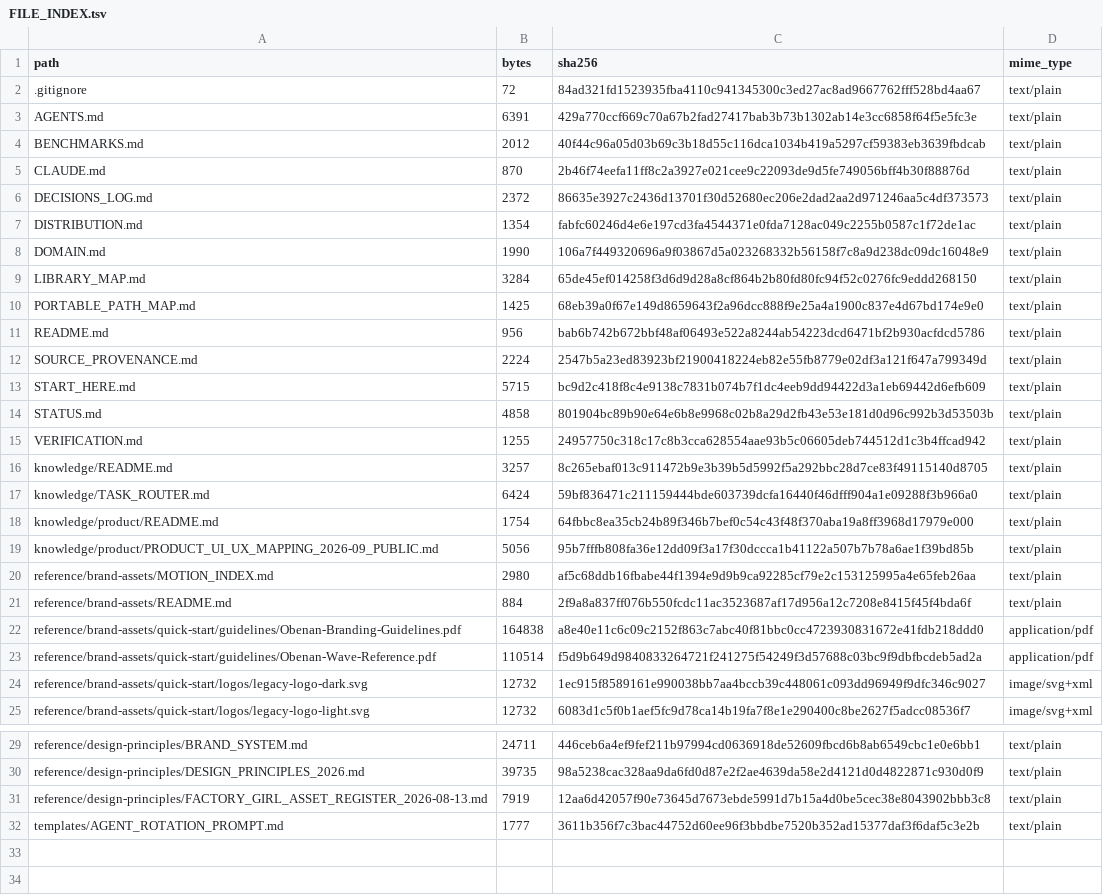
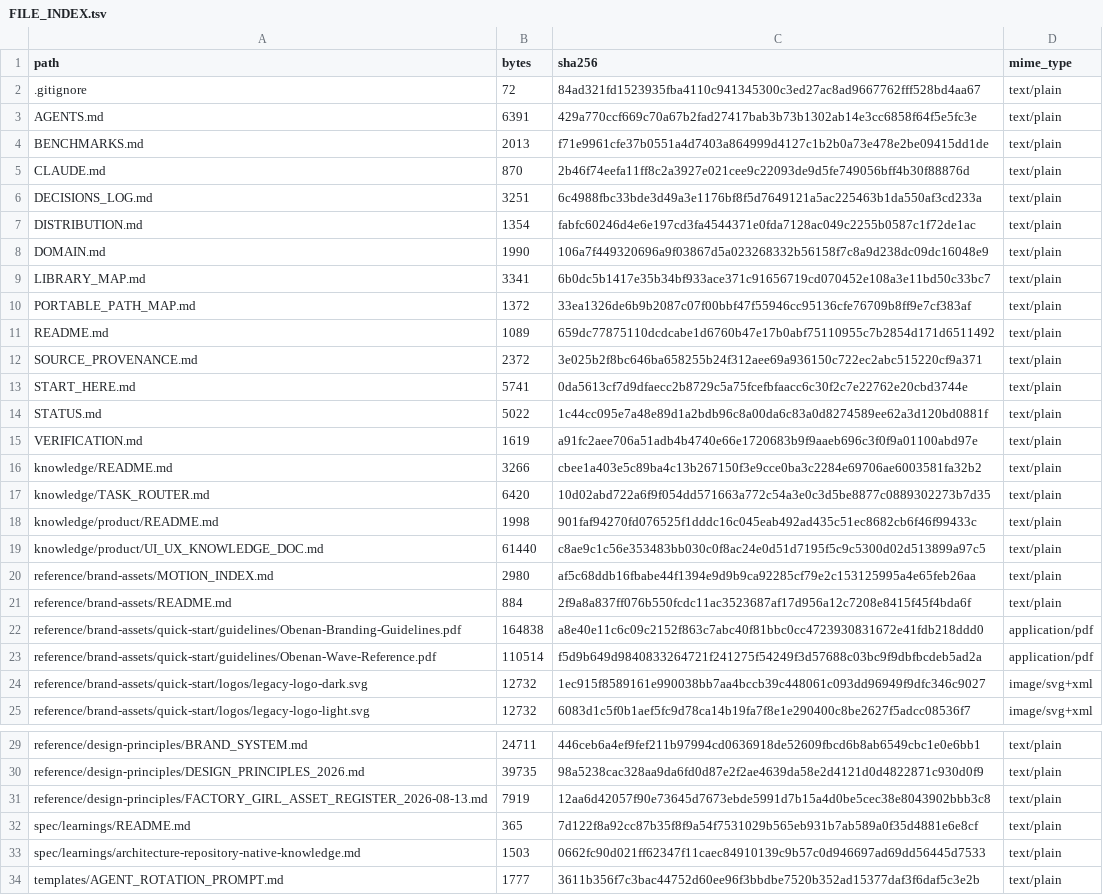
Before and after one commit to obenan-dashboard/obenan-design-workspace, a TSV file: FILE_INDEX.tsv, drawn as a sheet; only a part is shown, gaps mark what is left out.

Commit message:
docs(product): publish unified UI UX knowledge map

```diff
--- a/FILE_INDEX.tsv
+++ b/FILE_INDEX.tsv
@@ -3,18 +3,18 @@ path	bytes	sha256	mime_type
 AGENTS.md	6391	429a770ccf669c70a67b2fad27417bab3b73b1302ab14e3cc6858f64f5e5fc3e	text/plain
-BENCHMARKS.md	2012	40f44c96a05d03b69c3b18d55c116dca1034b419a5297cf59383eb3639fbdcab	text/plain
+BENCHMARKS.md	2013	f71e9961cfe37b0551a4d7403a864999d4127c1b2b0a73e478e2be09415dd1de	text/plain
 CLAUDE.md	870	2b46f74eefa11ff8c2a3927e021cee9c22093de9d5fe749056bff4b30f88876d	text/plain
-DECISIONS_LOG.md	2372	86635e3927c2436d13701f30d52680ec206e2dad2aa2d971246aa5c4df373573	text/plain
+DECISIONS_LOG.md	3251	6c4988fbc33bde3d49a3e1176bf8f5d7649121a5ac225463b1da550af3cd233a	text/plain
 DISTRIBUTION.md	1354	fabfc60246d4e6e197cd3fa4544371e0fda7128ac049c2255b0587c1f72de1ac	text/plain
 DOMAIN.md	1990	106a7f449320696a9f03867d5a023268332b56158f7c8a9d238dc09dc16048e9	text/plain
-LIBRARY_MAP.md	3284	65de45ef014258f3d6d9d28a8cf864b2b80fd80fc94f52c0276fc9eddd268150	text/plain
-PORTABLE_PATH_MAP.md	1425	68eb39a0f67e149d8659643f2a96dcc888f9e25a4a1900c837e4d67bd174e9e0	text/plain
-README.md	956	bab6b742b672bbf48af06493e522a8244ab54223dcd6471bf2b930acfdcd5786	text/plain
-SOURCE_PROVENANCE.md	2224	2547b5a23ed83923bf21900418224eb82e55fb8779e02df3a121f647a799349d	text/plain
-START_HERE.md	5715	bc9d2c418f8c4e9138c7831b074b7f1dc4eeb9dd94422d3a1eb69442d6efb609	text/plain
-STATUS.md	4858	801904bc89b90e64e6b8e9968c02b8a29d2fb43e53e181d0d96c992b3d53503b	text/plain
-VERIFICATION.md	1255	24957750c318c17c8b3cca628554aae93b5c06605deb744512d1c3b4ffcad942	text/plain
-knowledge/README.md	3257	8c265ebaf013c911472b9e3b39b5d5992f5a292bbc28d7ce83f49115140d8705	text/plain
-knowledge/TASK_ROUTER.md	6424	59bf836471c211159444bde603739dcfa16440f46dfff904a1e09288f3b966a0	text/plain
-knowledge/product/README.md	1754	64fbbc8ea35cb24b89f346b7bef0c54c43f48f370aba19a8ff3968d17979e000	text/plain
-knowledge/product/PRODUCT_UI_UX_MAPPING_2026-09_PUBLIC.md	5056	95b7fffb808fa36e12dd09f3a17f30dccca1b41122a507b7b78a6ae1f39bd85b	text/plain
+LIBRARY_MAP.md	3341	6b0dc5b1417e35b34bf933ace371c91656719cd070452e108a3e11bd50c33bc7	text/plain
+PORTABLE_PATH_MAP.md	1372	33ea1326de6b9b2087c07f00bbf47f55946cc95136cfe76709b8ff9e7cf383af	text/plain
+README.md	1089	659dc77875110dcdcabe1d6760b47e17b0abf75110955c7b2854d171d6511492	text/plain
+SOURCE_PROVENANCE.md	2372	3e025b2f8bc646ba658255b24f312aee69a936150c722ec2abc515220cf9a371	text/plain
+START_HERE.md	5741	0da5613cf7d9dfaecc2b8729c5a75fcefbfaacc6c30f2c7e22762e20cbd3744e	text/plain
+STATUS.md	5022	1c44cc095e7a48e89d1a2bdb96c8a00da6c83a0d8274589ee62a3d120bd0881f	text/plain
+VERIFICATION.md	1619	a91fc2aee706a51adb4b4740e66e1720683b9f9aaeb696c3f0f9a01100abd97e	text/plain
+knowledge/README.md	3266	cbee1a403e5c89ba4c13b267150f3e9cce0ba3c2284e69706ae6003581fa32b2	text/plain
+knowledge/TASK_ROUTER.md	6420	10d02abd722a6f9f054dd571663a772c54a3e0c3d5be8877c0889302273b7d35	text/plain
+knowledge/product/README.md	1998	901faf94270fd076525f1dddc16c045eab492ad435c51ec8682cb6f46f99433c	text/plain
+knowledge/product/UI_UX_KNOWLEDGE_DOC.md	61440	c8ae9c1c56e353483bb030c0f8ac24e0d51d7195f5c9c5300d02d513899a97c5	text/plain
 reference/brand-assets/MOTION_INDEX.md	2980	af5c68ddb16fbabe44f1394e9d9b9ca92285cf79e2c153125995a4e65feb26aa	text/plain
@@ -31,2 +31,4 @@ reference/design-principles/DESIGN_PRINCIPLES_2026.md	39735	98a5238cac328aa9da6f
 reference/design-principles/FACTORY_GIRL_ASSET_REGISTER_2026-08-13.md	7919	12aa6d42057f90e73645d7673ebde5991d7b15a4d0be5cec38e8043902bbb3c8	text/plain
+spec/learnings/README.md	365	7d122f8a92cc87b35f8f9a54f7531029b565eb931b7ab589a0f35d4881e6e8cf	text/plain
+spec/learnings/architecture-repository-native-knowledge.md	1503	0662fc90d021ff62347f11caec84910139c9b57c0d946697ad69dd56445d7533	text/plain
 templates/AGENT_ROTATION_PROMPT.md	1777	3611b356f7c3bac44752d60ee96f3bbdbe7520b352ad15377daf3f6daf5c3e2b	text/plain
```
Also changed, not shown: 18 other files.
